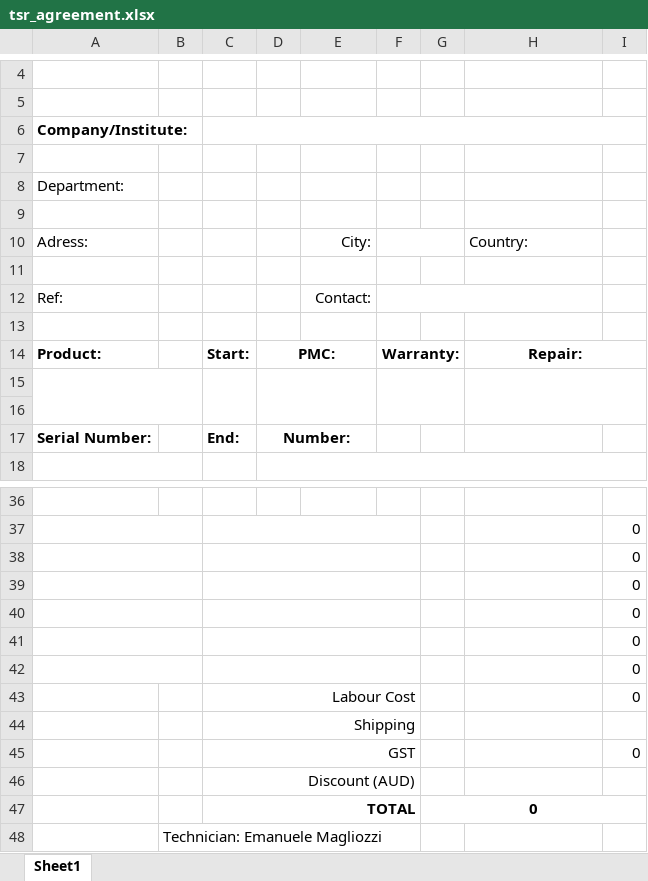
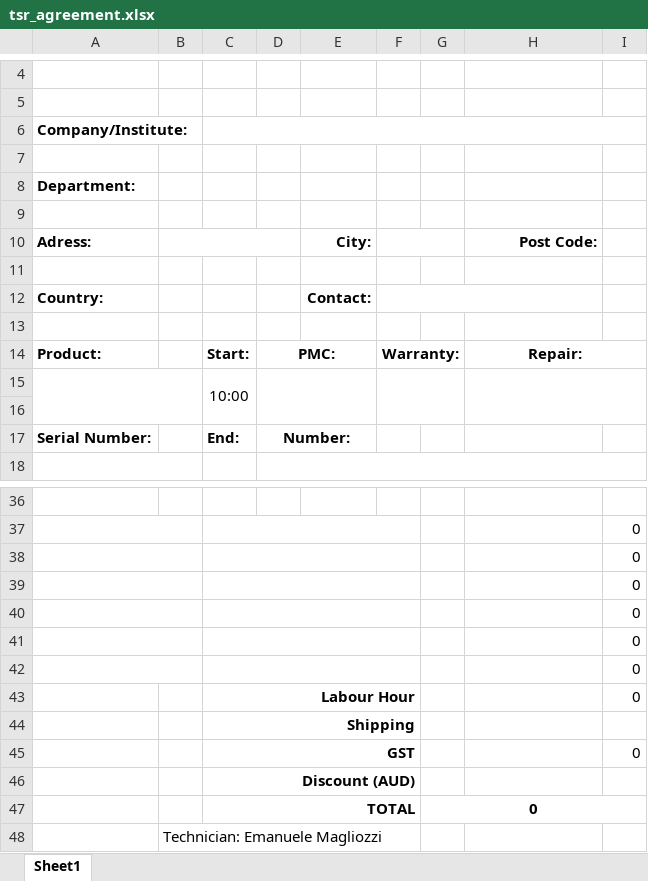
Before and after one commit to emaglio/CosmedAPTool, an Excel workbook: ConfigFiles/tsr_agreement.xlsx, sheet Sheet1, drawn as a sheet; only a part is shown, gaps mark what is left out; values as stored, in another font and other column widths than the file's, no borders; charts and pictures not drawn; the diff names each change by its address in the sheet, - before the commit and + after, or states it on an @@ line.

```diff
--- a/ConfigFiles/tsr_agreement.xlsx (sheet Sheet1)
+++ b/ConfigFiles/tsr_agreement.xlsx (sheet Sheet1)
-A8 bold: off
+A8 bold: on
-A10 bold: off
+A10 bold: on
+B10:D10 merged
-E10 bold: off
+E10 bold: on
-H10: Country:
+H10: Post Code:
@@ H10 bold: off → on, alignment: left → right @@
-A12: Ref:
+A12: Country:
-A12 bold: off
+A12 bold: on
-E12 bold: off
+E12 bold: on
-C15: (empty)
+C15: 10:00
-C43: Labour Cost
+C43: Labour Hour
-C43:C46 bold: off
+C43:C46 bold: on
```
Also changed, not shown: ConfigFiles/tsr_repair.xlsx, ConfigFiles/tsr_warranty.xlsx, 51 other files.
